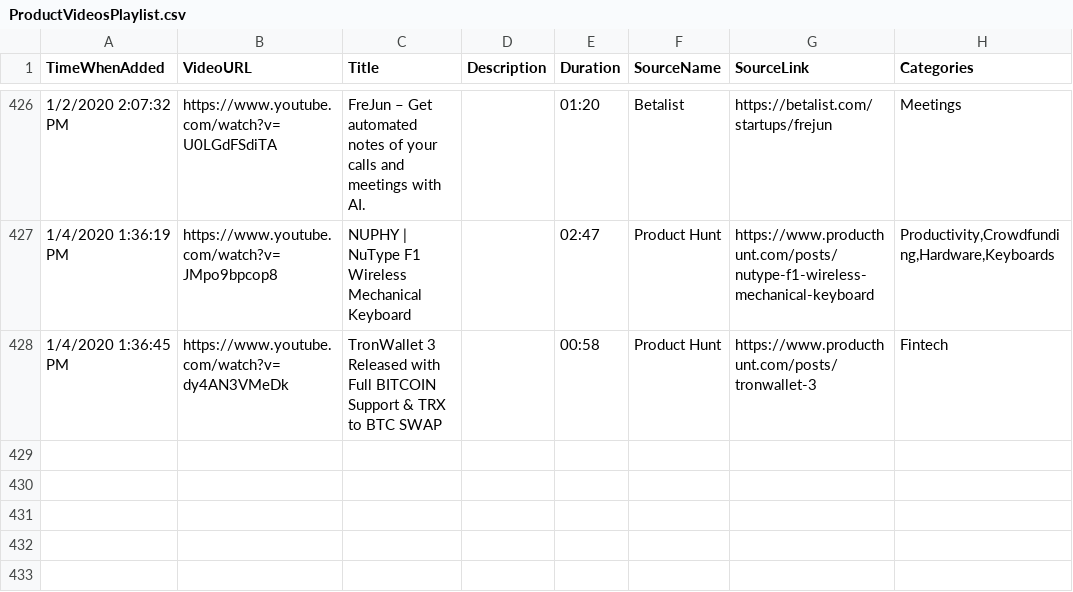
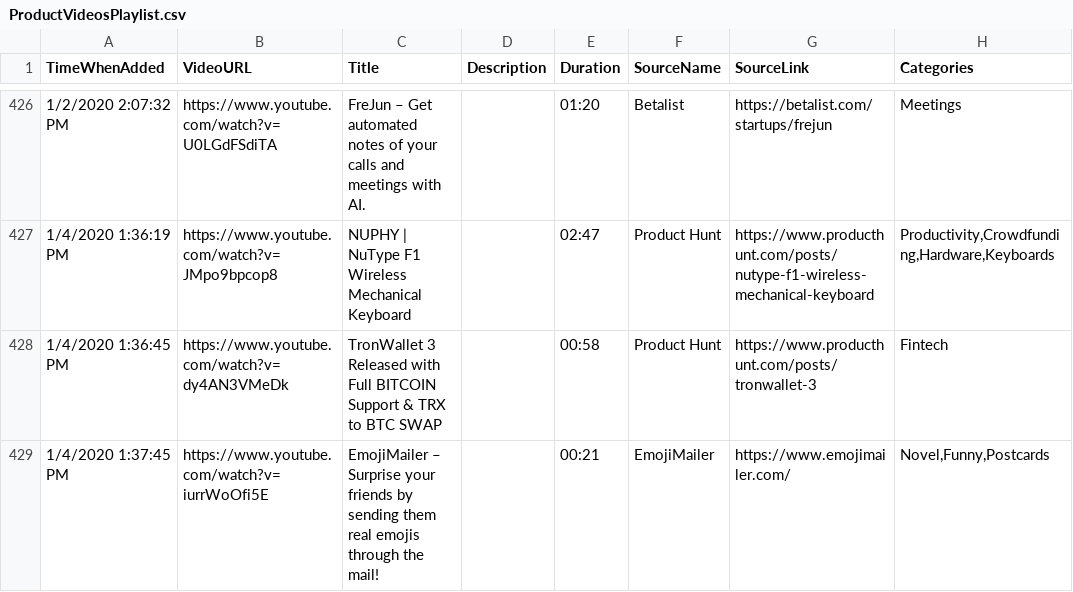
Before and after one commit to productvideostv/website, a CSV file: ProductVideosPlaylist.csv, drawn as a sheet; only a part is shown, gaps mark what is left out; the diff names each change by its address in the sheet, - before the commit and + after, or states it on an @@ line.

Commit message:
EmojiMailer

```diff
--- a/ProductVideosPlaylist.csv
+++ b/ProductVideosPlaylist.csv
+row 429: 1/4/2020 1:37:45 PM | https://www.youtube.com/watch?v=iurrWoOfi5E | EmojiMailer – Surprise your friends by sending them real emojis through the mail! |  | 00:21 | EmojiMailer | https://www.emojimailer.com/ | Novel,Funny,Postcards
```
